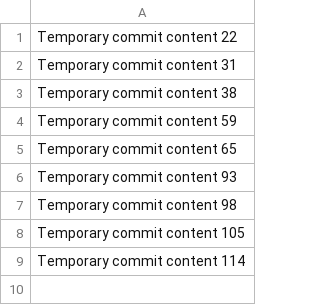
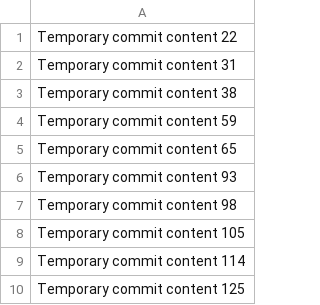
Before and after one commit to Cheevalier/chigut, a CSV file: data.csv, drawn as a sheet; the diff names each change by its address in the sheet, - before the commit and + after, or states it on an @@ line.

```diff
--- a/data.csv
+++ b/data.csv
+row 10: Temporary commit content 125
```
